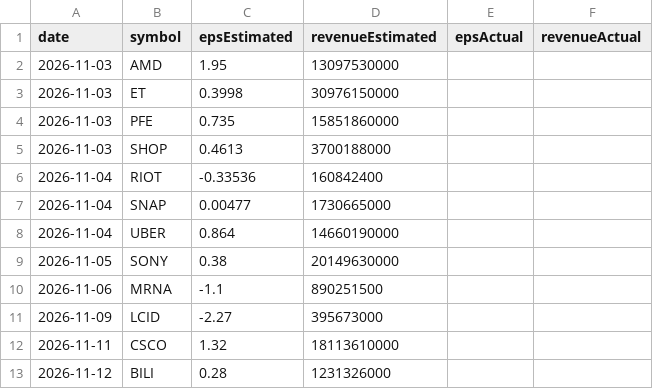
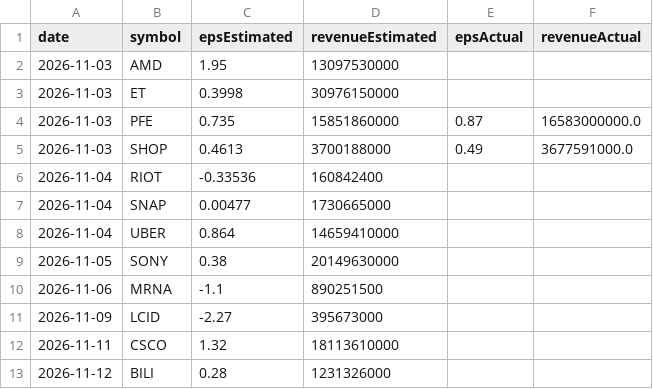
Before and after one commit to fishinmn/stock_screener, a CSV file: data/upcoming_earnings.csv, drawn as a sheet.

```diff
--- a/data/upcoming_earnings.csv
+++ b/data/upcoming_earnings.csv
@@ -3,7 +3,7 @@ date,symbol,epsEstimated,revenueEstimated,epsActual,revenueActual
 2026-11-03,ET,0.3998,30976150000,,
-2026-11-03,PFE,0.735,15851860000,,
-2026-11-03,SHOP,0.4613,3700188000,,
+2026-11-03,PFE,0.735,15851860000,0.87,16583000000.0
+2026-11-03,SHOP,0.4613,3700188000,0.49,3677591000.0
 2026-11-04,RIOT,-0.33536,160842400,,
 2026-11-04,SNAP,0.00477,1730665000,,
-2026-11-04,UBER,0.864,14660190000,,
+2026-11-04,UBER,0.864,14659410000,,
 2026-11-05,SONY,0.38,20149630000,,
```
Also changed, not shown: data/fundamentals_screener_recent_earnings.csv, data/recent_earnings.csv, 9 other files.
